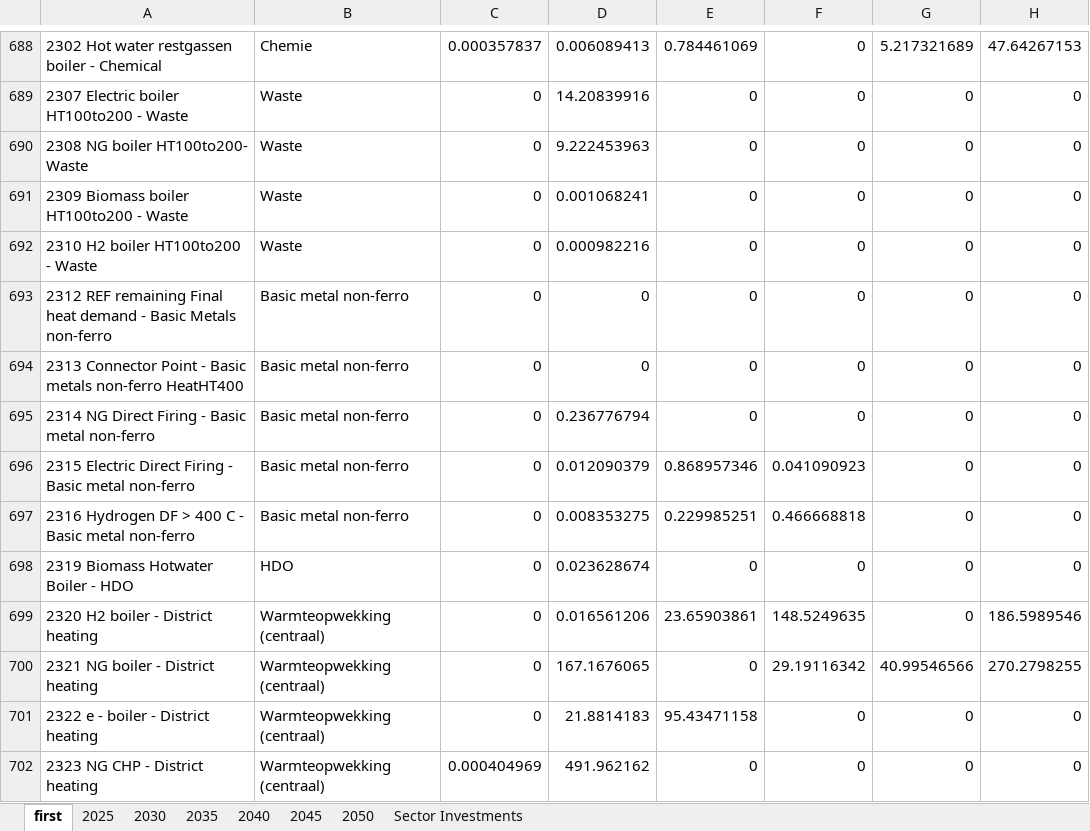
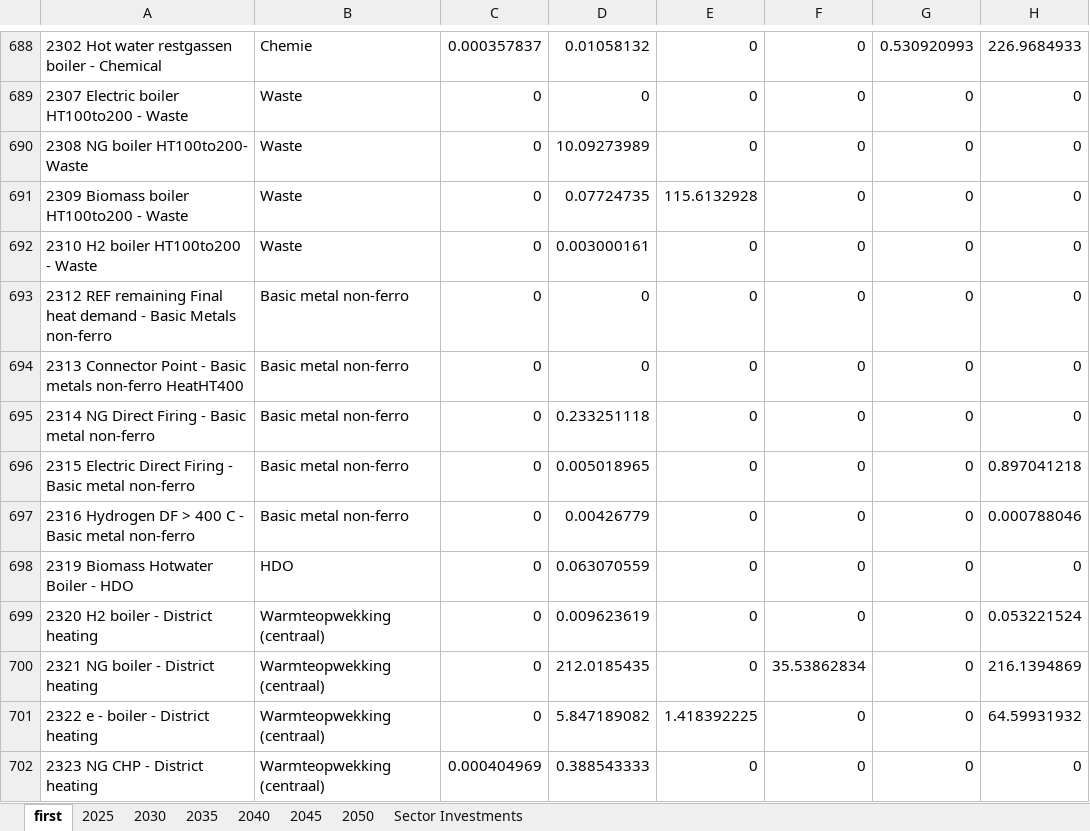
Before and after one commit to Elberry93/ESM-to-CGE-Data-Transformation-Pipeline, an Excel workbook: Inv-python.xlsx, sheet first, drawn as a sheet; only a part is shown, gaps mark what is left out; values as stored, in another font and other column widths than the file's, no borders; the diff covers the shown part only; the diff names each change by its address in the sheet, - before the commit and + after, or states it on an @@ line.

```diff
--- a/Inv-python.xlsx (sheet first)
+++ b/Inv-python.xlsx (sheet first)
-D688: 0.006089413
+D688: 0.01058132
-E688: 0.784461069
+E688: 0
-G688: 5.217321689
+G688: 0.530920993
-H688: 47.64267153
+H688: 226.9684933
-D689: 14.20839916
+D689: 0
-D690: 9.222453963
+D690: 10.09273989
-D691: 0.001068241
+D691: 0.07724735
-E691: 0
+E691: 115.6132928
-D692: 0.000982216
+D692: 0.003000161
-D695: 0.236776794
+D695: 0.233251118
-D696: 0.012090379
+D696: 0.005018965
-E696: 0.868957346
+E696: 0
-F696: 0.041090923
+F696: 0
-H696: 0
+H696: 0.897041218
-D697: 0.008353275
+D697: 0.00426779
-E697: 0.229985251
+E697: 0
-F697: 0.466668818
+F697: 0
-H697: 0
+H697: 0.000788046
-D698: 0.023628674
+D698: 0.063070559
-D699: 0.016561206
+D699: 0.009623619
-E699: 23.65903861
+E699: 0
-F699: 148.5249635
+F699: 0
-H699: 186.5989546
+H699: 0.053221524
-D700: 167.1676065
+D700: 212.0185435
-F700: 29.19116342
+F700: 35.53862834
-G700: 40.99546566
+G700: 0
-H700: 270.2798255
+H700: 216.1394869
-D701: 21.8814183
+D701: 5.847189082
-E701: 95.43471158
+E701: 1.418392225
-H701: 0
+H701: 64.59931932
-D702: 491.962162
+D702: 0.388543333
```
Also changed, not shown: 13 added rows and 1111 edited cells elsewhere in this sheet, sheet Sector Investments.
